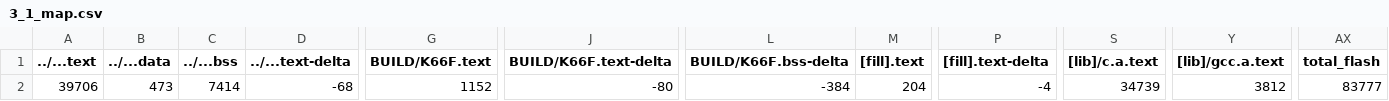
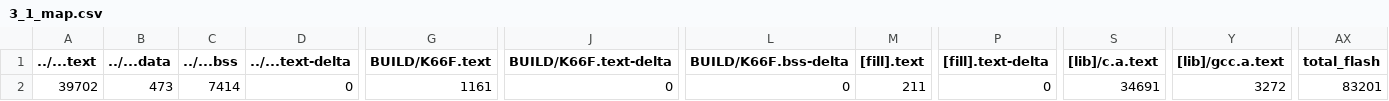
Before and after one commit to GakuSenDeSu/HW_3, a CSV file: 3_1/BUILD/K66F/GCC_ARM/3_1_map.csv, drawn as a sheet; only a part is shown, gaps mark what is left out; the diff names each change by its address in the sheet, - before the commit and + after, or states it on an @@ line.

```diff
--- a/3_1/BUILD/K66F/GCC_ARM/3_1_map.csv
+++ b/3_1/BUILD/K66F/GCC_ARM/3_1_map.csv
-A2 (../...text): 39706
+A2 (../...text): 39702
-D2 (../...text-delta): -68
+D2 (../...text-delta): 0
-G2 (BUILD/K66F.text): 1152
+G2 (BUILD/K66F.text): 1161
-J2 (BUILD/K66F.text-delta): -80
+J2 (BUILD/K66F.text-delta): 0
-L2 (BUILD/K66F.bss-delta): -384
+L2 (BUILD/K66F.bss-delta): 0
-M2 ([fill].text): 204
+M2 ([fill].text): 211
-P2 ([fill].text-delta): -4
+P2 ([fill].text-delta): 0
-S2 ([lib]/c.a.text): 34739
+S2 ([lib]/c.a.text): 34691
-Y2 ([lib]/gcc.a.text): 3812
+Y2 ([lib]/gcc.a.text): 3272
-AX2 (total_flash): 83777
+AX2 (total_flash): 83201
```
Also changed, not shown: 10 other files.
